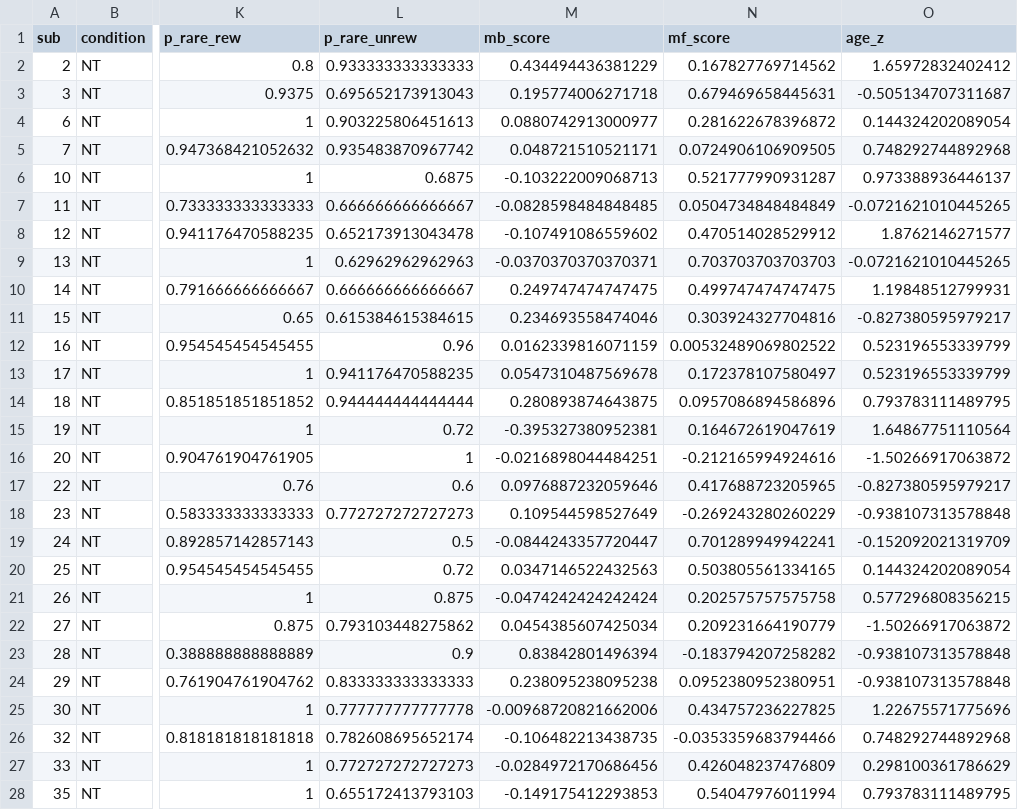
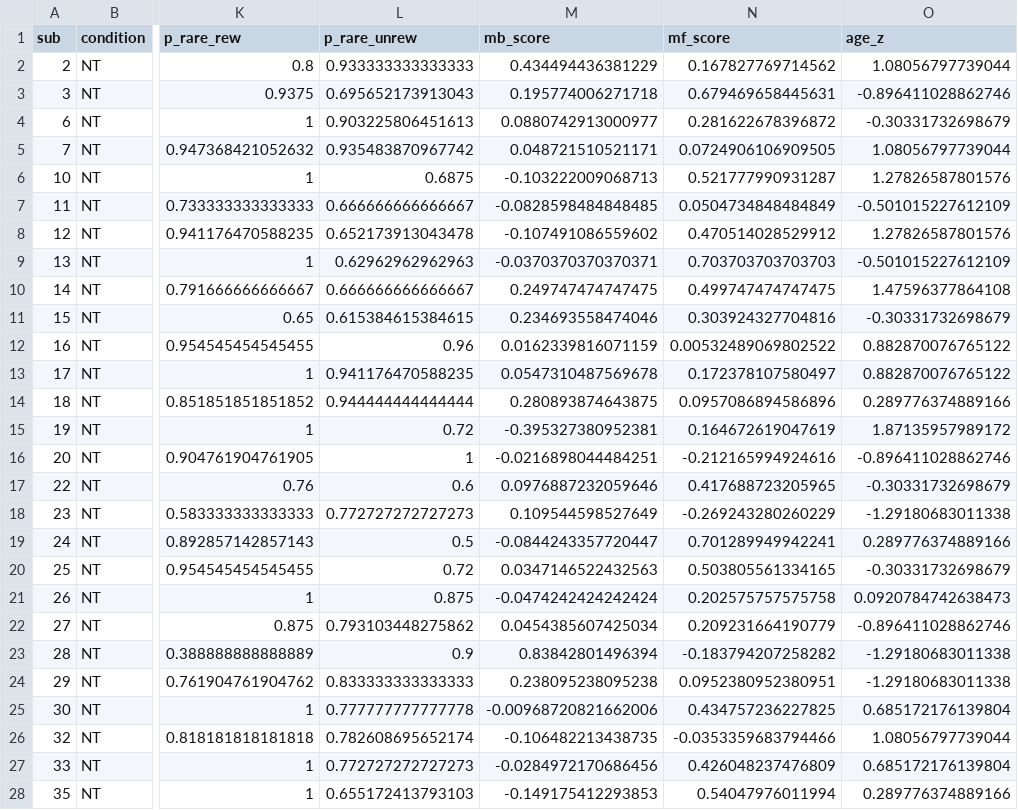
Before and after one commit to onyskj/mbl_edbi_manuscript_v2, a CSV file: R_results_analysis/logistic_regression/data/collected/data_all_scores.csv, drawn as a sheet; only a part is shown, gaps mark what is left out; the diff covers the shown part only; the diff names each change by its address in the sheet, - before the commit and + after, or states it on an @@ line.

Commit message:
z-scores fixed
fixed for age_z and qs variables

```diff
--- a/R_results_analysis/logistic_regression/data/collected/data_all_scores.csv
+++ b/R_results_analysis/logistic_regression/data/collected/data_all_scores.csv
-O2 (age_z): 1.65972832402412
+O2 (age_z): 1.08056797739044
-O3 (age_z): -0.505134707311687
+O3 (age_z): -0.896411028862746
-O4 (age_z): 0.144324202089054
+O4 (age_z): -0.30331732698679
-O5 (age_z): 0.748292744892968
+O5 (age_z): 1.08056797739044
-O6 (age_z): 0.973388936446137
+O6 (age_z): 1.27826587801576
-O7 (age_z): -0.0721621010445265
+O7 (age_z): -0.501015227612109
-O8 (age_z): 1.8762146271577
+O8 (age_z): 1.27826587801576
-O9 (age_z): -0.0721621010445265
+O9 (age_z): -0.501015227612109
-O10 (age_z): 1.19848512799931
+O10 (age_z): 1.47596377864108
-O11 (age_z): -0.827380595979217
+O11 (age_z): -0.30331732698679
-O12:O13 (age_z): 0.523196553339799
+O12:O13 (age_z): 0.882870076765122
-O14 (age_z): 0.793783111489795
+O14 (age_z): 0.289776374889166
-O15 (age_z): 1.64867751110564
+O15 (age_z): 1.87135957989172
-O16 (age_z): -1.50266917063872
+O16 (age_z): -0.896411028862746
-O17 (age_z): -0.827380595979217
+O17 (age_z): -0.30331732698679
-O18 (age_z): -0.938107313578848
+O18 (age_z): -1.29180683011338
-O19 (age_z): -0.152092021319709
+O19 (age_z): 0.289776374889166
-O20 (age_z): 0.144324202089054
+O20 (age_z): -0.30331732698679
-O21 (age_z): 0.577296808356215
+O21 (age_z): 0.0920784742638473
-O22 (age_z): -1.50266917063872
+O22 (age_z): -0.896411028862746
-O23:O24 (age_z): -0.938107313578848
+O23:O24 (age_z): -1.29180683011338
-O25 (age_z): 1.22675571775696
+O25 (age_z): 0.685172176139804
-O26 (age_z): 0.748292744892968
+O26 (age_z): 1.08056797739044
-O27 (age_z): 0.298100361786629
+O27 (age_z): 0.685172176139804
-O28 (age_z): 0.793783111489795
+O28 (age_z): 0.289776374889166
```
Also changed, not shown: 119 edited cells elsewhere in this file, R_results_analysis/logistic_regression/data/simulated/data_all_scores_simulated.csv, 24 other files.
